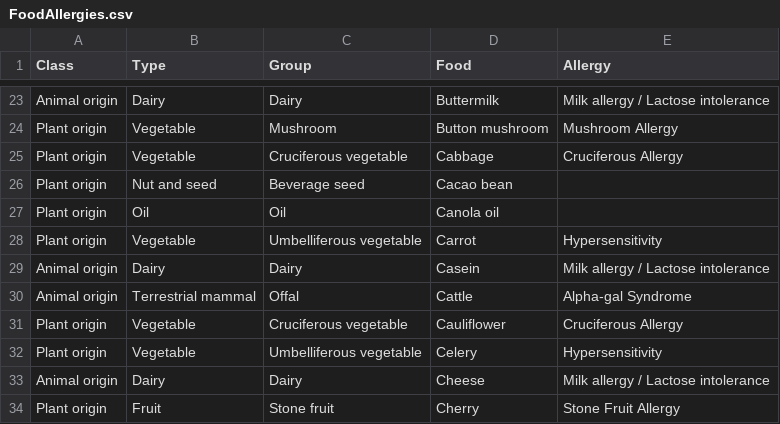
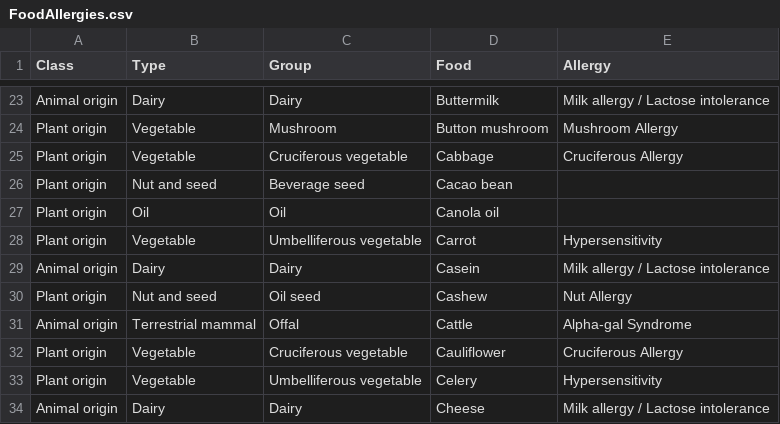
Before and after one commit to ChiaraDM/RainbowFood-Collaborative-Filtering-, a CSV file: FoodAllergies.csv, drawn as a sheet; only a part is shown, gaps mark what is left out; the shorter side is filled out with more unchanged rows.

Commit message:
allergy code improved with NLP

```diff
--- a/FoodAllergies.csv
+++ b/FoodAllergies.csv
@@ -29,2 +29,3 @@ Plant origin,Vegetable,Umbelliferous vegetable,Carrot,Hypersensitivity
 Animal origin,Dairy,Dairy,Casein,Milk allergy / Lactose intolerance
+Plant origin,Nut and seed,Oil seed,Cashew,Nut Allergy
 Animal origin,Terrestrial mammal,Offal,Cattle,Alpha-gal Syndrome
```
Also changed, not shown: 1 other file.
